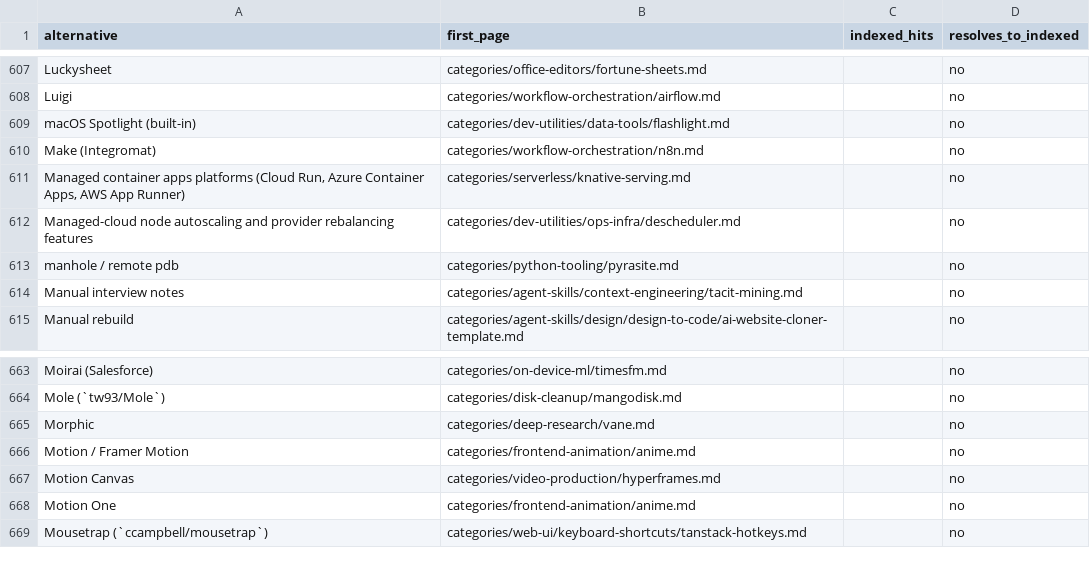
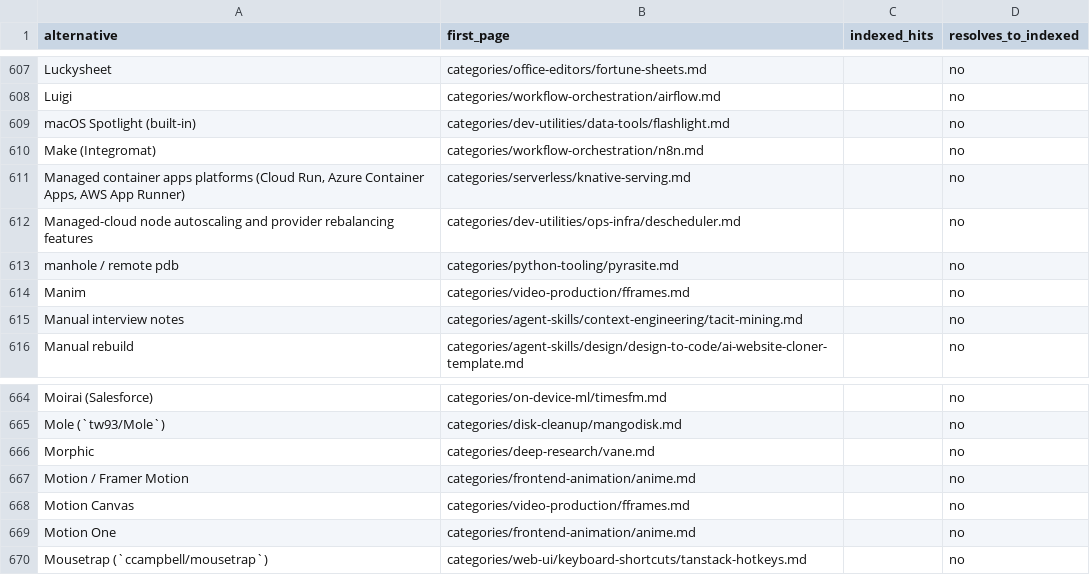
Before and after one commit to ZhenningLang/GitHub-Michelin, a CSV file: reports/unindexed-project-mentions.csv, drawn as a sheet; only a part is shown, gaps mark what is left out.

```diff
--- a/reports/unindexed-project-mentions.csv
+++ b/reports/unindexed-project-mentions.csv
@@ -613,2 +613,3 @@ Managed-cloud node autoscaling and provider rebalancing features,categories/dev-
 manhole / remote pdb,categories/python-tooling/pyrasite.md,,no
+Manim,categories/video-production/fframes.md,,no
 Manual interview notes,categories/agent-skills/context-engineering/tacit-mining.md,,no
@@ -666,3 +667,3 @@ Morphic,categories/deep-research/vane.md,,no
 Motion / Framer Motion,categories/frontend-animation/anime.md,,no
-Motion Canvas,categories/video-production/hyperframes.md,,no
+Motion Canvas,categories/video-production/fframes.md,,no
 Motion One,categories/frontend-animation/anime.md,,no
```
Also changed, not shown: reports/repo-page-index.csv, 13 other files.
